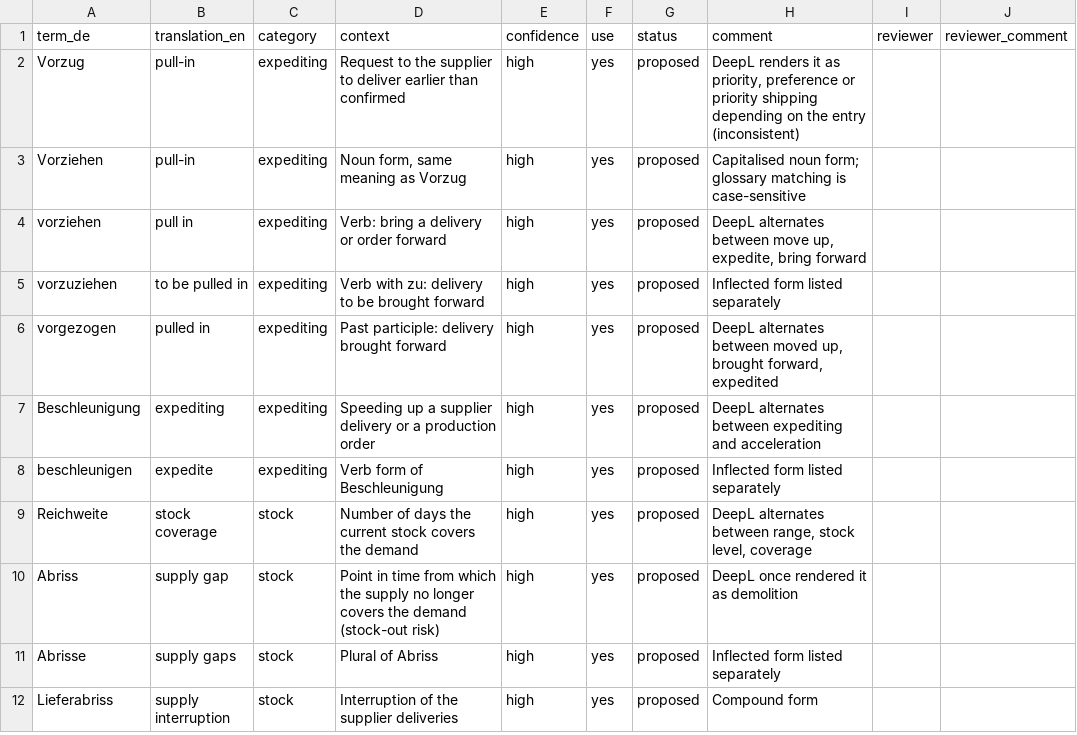
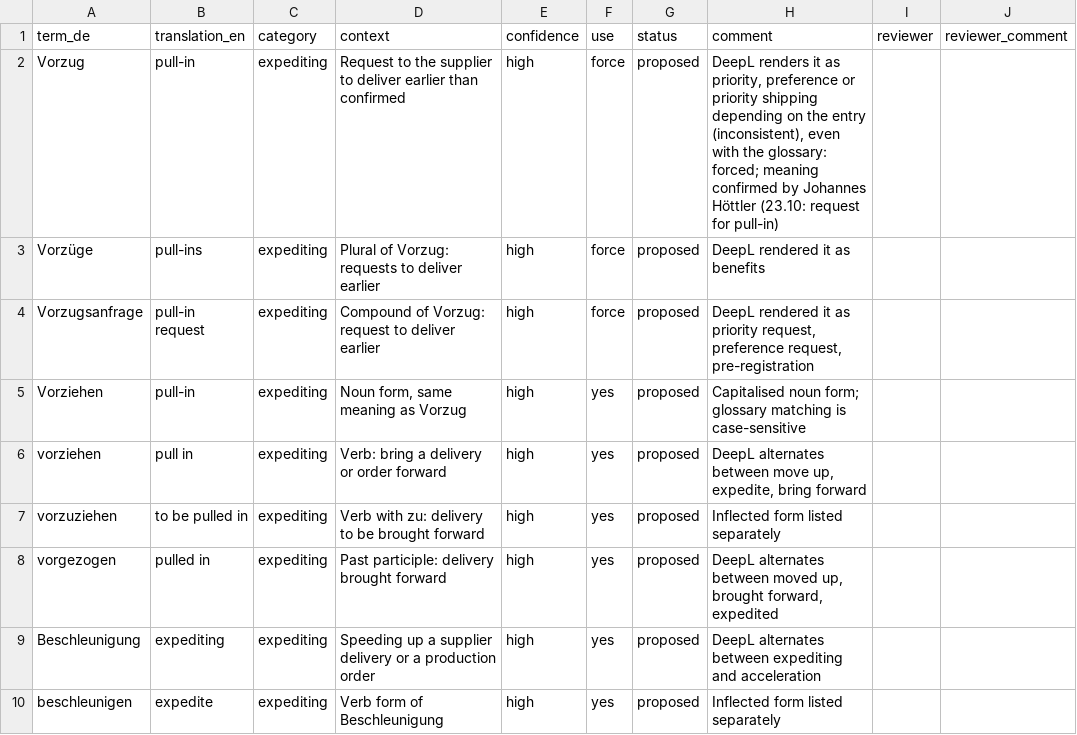
Before and after one commit to MatthieuSNR/Roche_AI_PoC, a CSV file: lexicon/glossary_de_en.csv, drawn as a sheet; only a part is shown; the shorter side is filled out with more unchanged rows.

```diff
--- a/lexicon/glossary_de_en.csv
+++ b/lexicon/glossary_de_en.csv
@@ -1,3 +1,5 @@
 term_de,translation_en,category,context,confidence,use,status,comment,reviewer,reviewer_comment
-Vorzug,pull-in,expediting,Request to the supplier to deliver earlier than confirmed,high,yes,proposed,"DeepL renders it as priority, preference or priority shipping depending on the entry (inconsistent)",,
+Vorzug,pull-in,expediting,Request to the supplier to deliver earlier than confirmed,high,force,proposed,"DeepL renders it as priority, preference or priority shipping depending on the entry (inconsistent), even with the glossary: forced; meaning confirmed by Johannes Höttler (23.10: request for pull-in)",,
+Vorzüge,pull-ins,expediting,"Plural of Vorzug: requests to deliver earlier",high,force,proposed,"DeepL rendered it as benefits",,
+Vorzugsanfrage,pull-in request,expediting,"Compound of Vorzug: request to deliver earlier",high,force,proposed,"DeepL rendered it as priority request, preference request, pre-registration",,
 Vorziehen,pull-in,expediting,"Noun form, same meaning as Vorzug",high,yes,proposed,Capitalised noun form; glossary matching is case-sensitive,,
```
Also changed, not shown: 5 other files.
